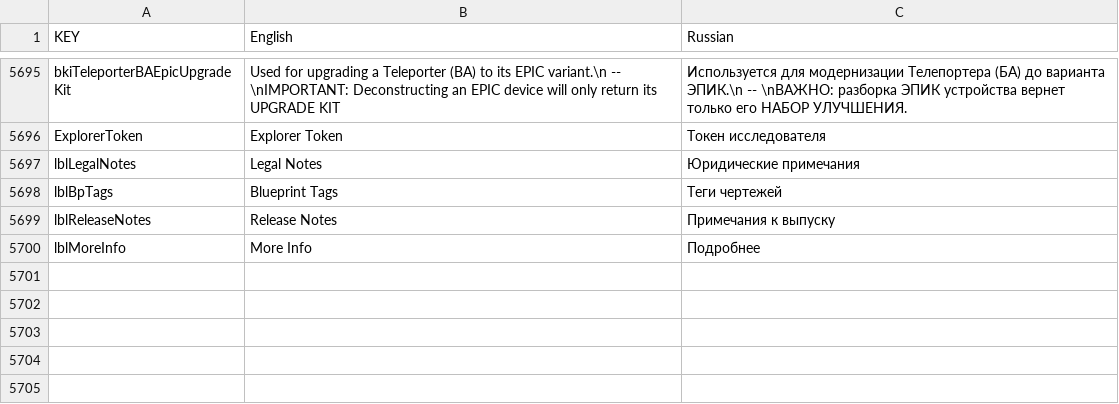
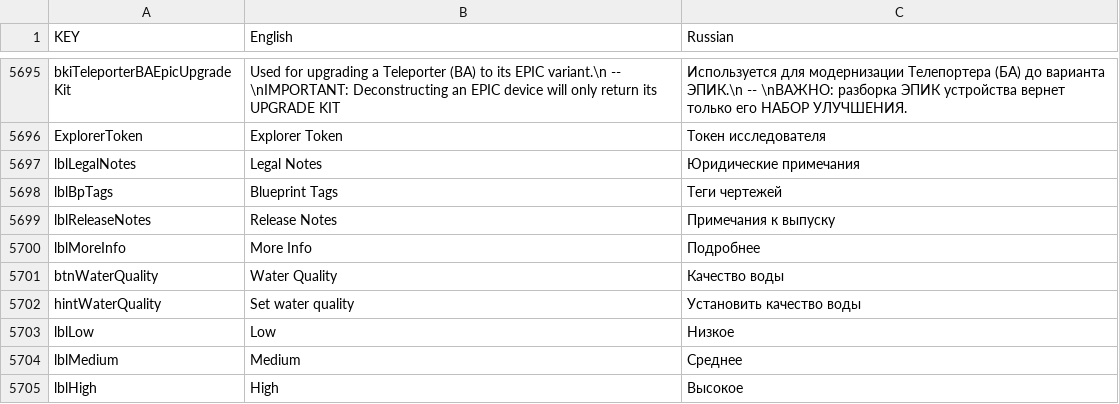
Before and after one commit to Grayzer/Empyrion, a CSV file: Content/Extras/Localization.csv, drawn as a sheet; only a part is shown, gaps mark what is left out.

```diff
--- a/Content/Extras/Localization.csv
+++ b/Content/Extras/Localization.csv
@@ -5707 +5707,6 @@ lblReleaseNotes,Release Notes,Примечания к выпуску
 lblMoreInfo,More Info,Подробнее
+btnWaterQuality,Water Quality,Качество воды
+hintWaterQuality,Set water quality,Установить качество воды
+lblLow,Low,Низкое
+lblMedium,Medium,Среднее
+lblHigh,High,Высокое
```
Also changed, not shown: Content/Configuration/Dialogues.csv.
